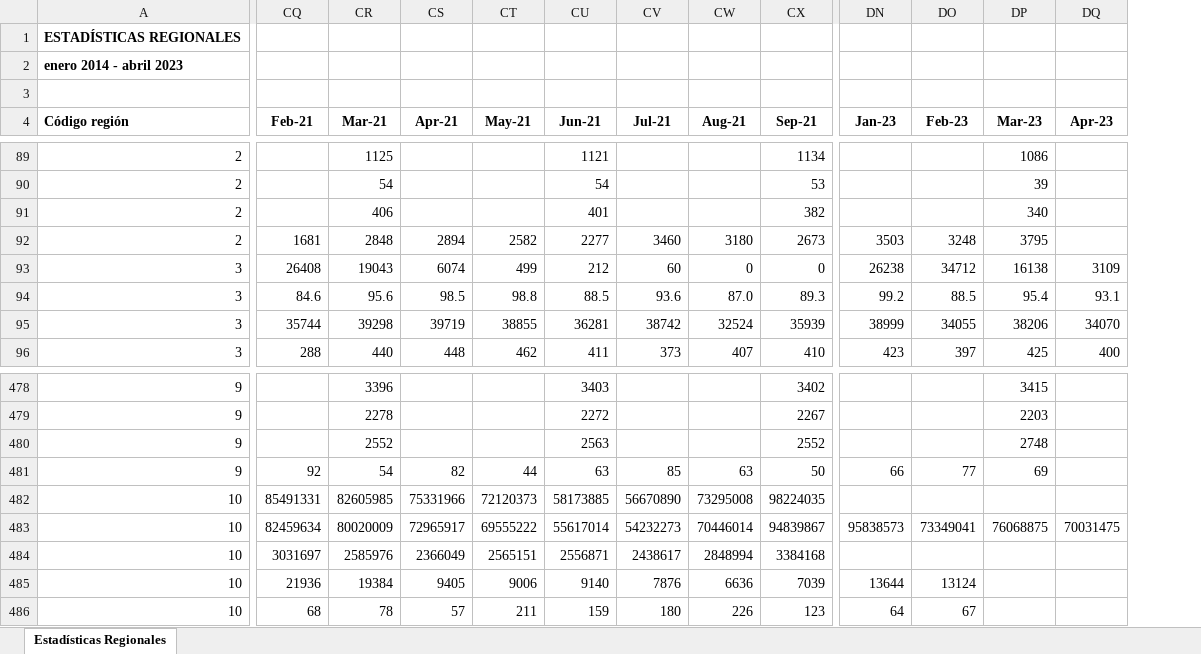
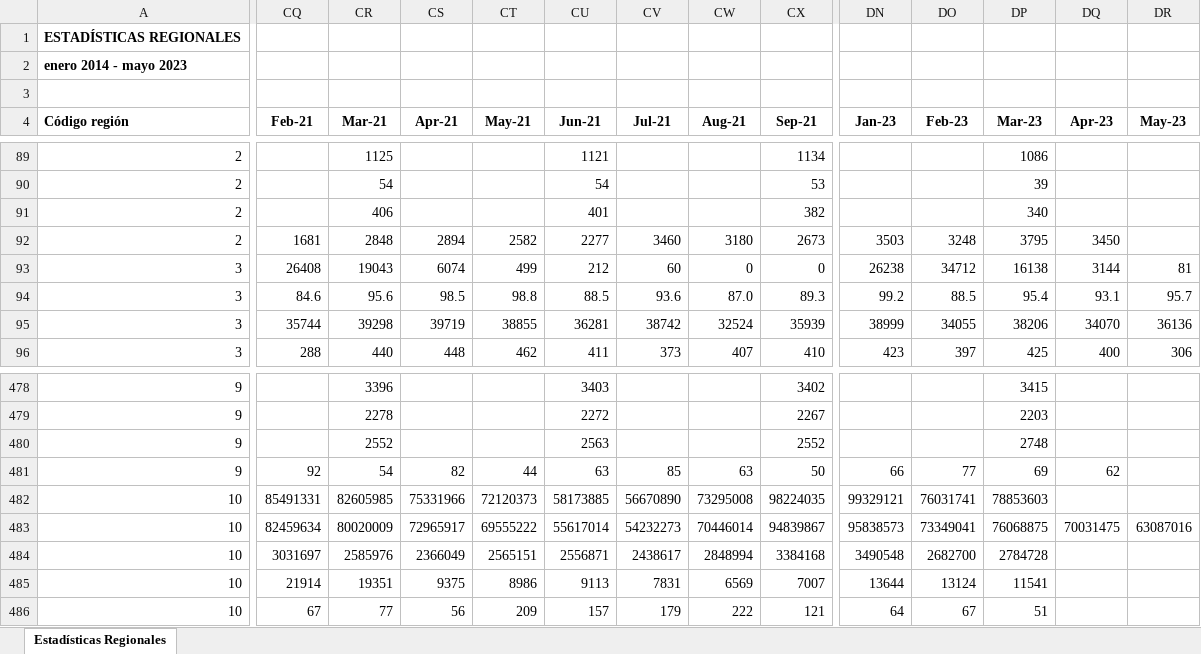
Before and after one commit to Sud-Austral/EstadisticasRegionales, an Excel workbook: Estadísticas Regionales/estadísticas-regionales.xlsx, sheet Estadísticas Regionales, drawn as a sheet; only a part is shown, gaps mark what is left out; values as stored, in another font and other column widths than the file's, no borders; the diff covers the shown part only; the diff names each change by its address in the sheet, - before the commit and + after, or states it on an @@ line.

```diff
--- a/Estadísticas Regionales/estadísticas-regionales.xlsx (sheet Estadísticas Regionales)
+++ b/Estadísticas Regionales/estadísticas-regionales.xlsx (sheet Estadísticas Regionales)
+column DR (May-23), rows 93-96: 81 | 95.7 | 36136 | 306; row 483: 63087016
-A2 (Código región): enero 2014 - abril 2023
+A2 (Código región): enero 2014 - mayo 2023
-DQ92 (Apr-23): (empty)
+DQ92 (Apr-23): 3450
-DQ93 (Apr-23): 3109
+DQ93 (Apr-23): 3144
-DQ481 (Apr-23): (empty)
+DQ481 (Apr-23): 62
-DN482 (Jan-23): (empty)
+DN482 (Jan-23): 99329121
-DO482 (Feb-23): (empty)
+DO482 (Feb-23): 76031741
-DP482 (Mar-23): (empty)
+DP482 (Mar-23): 78853603
-DN484 (Jan-23): (empty)
+DN484 (Jan-23): 3490548
-DO484 (Feb-23): (empty)
+DO484 (Feb-23): 2682700
-DP484 (Mar-23): (empty)
+DP484 (Mar-23): 2784728
-CQ485 (Feb-21): 21936
+CQ485 (Feb-21): 21914
-CR485 (Mar-21): 19384
+CR485 (Mar-21): 19351
-CS485 (Apr-21): 9405
+CS485 (Apr-21): 9375
-CT485 (May-21): 9006
+CT485 (May-21): 8986
-CU485 (Jun-21): 9140
+CU485 (Jun-21): 9113
-CV485 (Jul-21): 7876
+CV485 (Jul-21): 7831
-CW485 (Aug-21): 6636
+CW485 (Aug-21): 6569
-CX485 (Sep-21): 7039
+CX485 (Sep-21): 7007
-DP485 (Mar-23): (empty)
+DP485 (Mar-23): 11541
-CQ486 (Feb-21): 68
+CQ486 (Feb-21): 67
-CR486 (Mar-21): 78
+CR486 (Mar-21): 77
-CS486 (Apr-21): 57
+CS486 (Apr-21): 56
-CT486 (May-21): 211
+CT486 (May-21): 209
-CU486 (Jun-21): 159
+CU486 (Jun-21): 157
-CV486 (Jul-21): 180
+CV486 (Jul-21): 179
-CW486 (Aug-21): 226
+CW486 (Aug-21): 222
-CX486 (Sep-21): 123
+CX486 (Sep-21): 121
-DP486 (Mar-23): (empty)
+DP486 (Mar-23): 51
```
Also changed, not shown: 928 edited cells elsewhere in this sheet, Estadísticas Regionales/descriptor-de-campos.xlsx.
